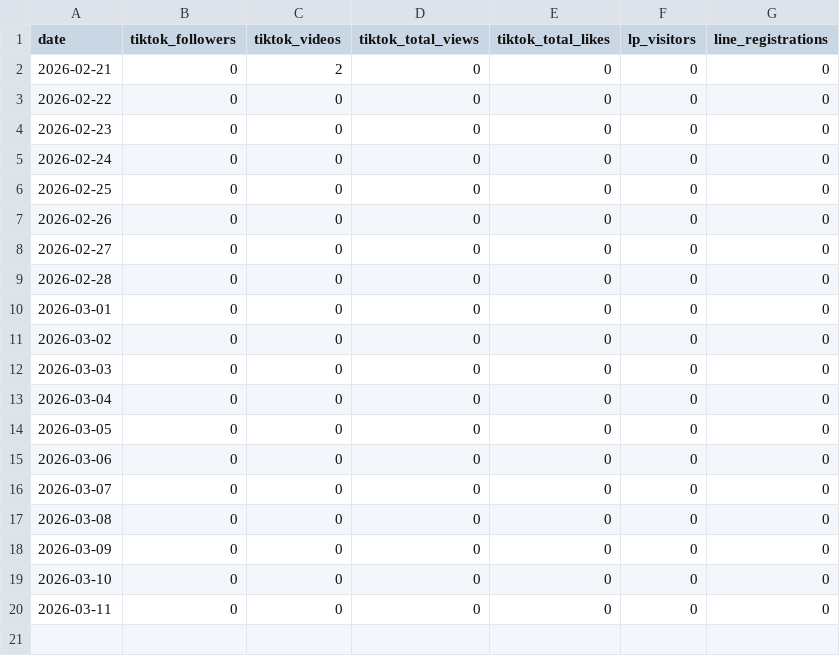
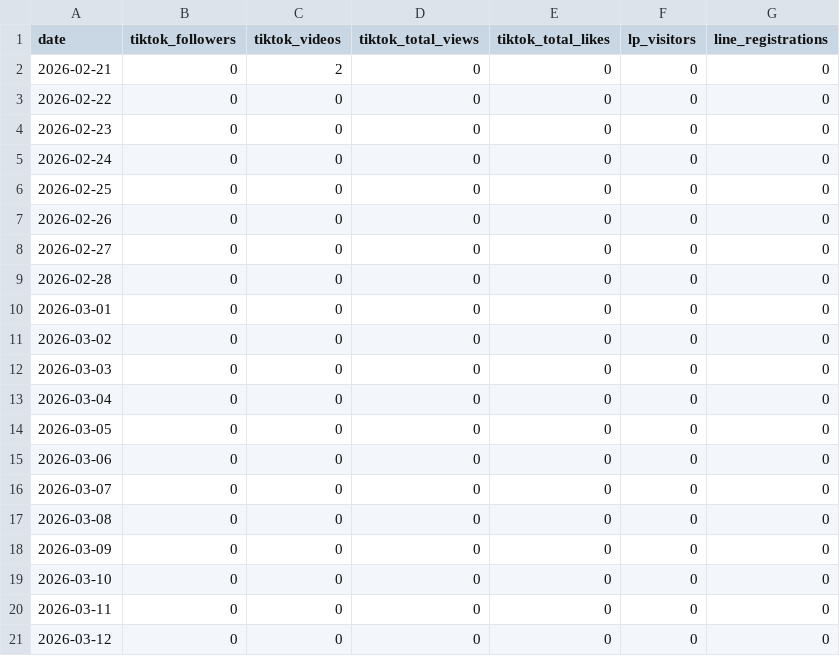
Before and after one commit to haruhi-medical/robby-the-match, a CSV file: data/kpi_log.csv, drawn as a sheet; the diff names each change by its address in the sheet, - before the commit and + after, or states it on an @@ line.

```diff
--- a/data/kpi_log.csv
+++ b/data/kpi_log.csv
+row 21: 2026-03-12 | 0 | 0 | 0 | 0 | 0 | 0
```
Also changed, not shown: 7 other files.
